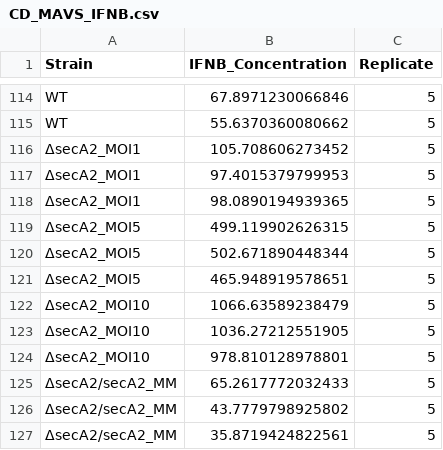
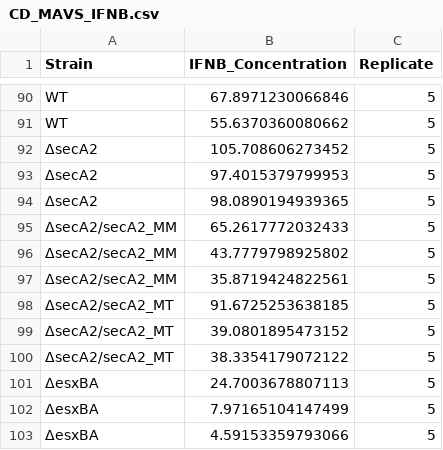
Before and after one commit to Lindsayeg/MMAR_SecA2_ManuscriptData_2023, a CSV file: Normalized_ELISA/MAVS-:-_BMDMs/CD_MAVS_IFNB.csv, drawn as a sheet; only a part is shown, gaps mark what is left out; the shorter side is filled out with more unchanged rows; the diff covers the shown part only.

```diff
--- a/Normalized_ELISA/MAVS-:-_BMDMs/CD_MAVS_IFNB.csv
+++ b/Normalized_ELISA/MAVS-:-_BMDMs/CD_MAVS_IFNB.csv
@@ -115,11 +91,5 @@ WT,67.8971230066846,5
 WT,55.6370360080662,5
-ΔsecA2_MOI1,105.708606273452,5
-ΔsecA2_MOI1,97.4015379799953,5
-ΔsecA2_MOI1,98.0890194939365,5
-ΔsecA2_MOI5,499.119902626315,5
-ΔsecA2_MOI5,502.671890448344,5
-ΔsecA2_MOI5,465.948919578651,5
-ΔsecA2_MOI10,1066.63589238479,5
-ΔsecA2_MOI10,1036.27212551905,5
-ΔsecA2_MOI10,978.810128978801,5
+ΔsecA2,105.708606273452,5
+ΔsecA2,97.4015379799953,5
+ΔsecA2,98.0890194939365,5
 ΔsecA2/secA2_MM,65.2617772032433,5
```
Also changed, not shown: 24 removed rows and 12 edited cells elsewhere in this file, Normalized_ELISA/MAVS-:-_BMDMs/CD_MAVS_IFNBper10000Bac.csv, in_vitro_GC/GrowthRate.csv, 13 other files.
